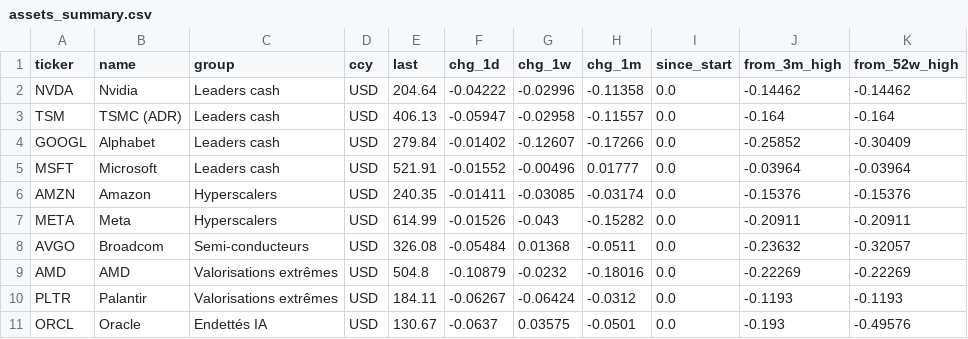
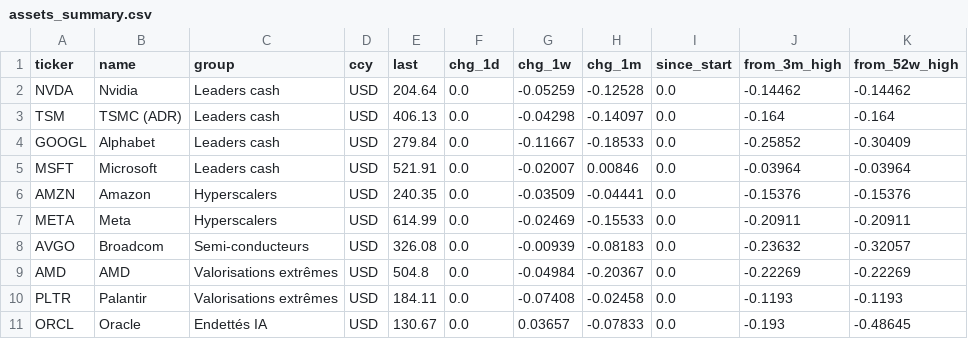
Before and after one commit to paulleriic/ai-bubble-tracker, a CSV file: data/assets_summary.csv, drawn as a sheet; only a part is shown; the diff covers the shown part only.

```diff
--- a/data/assets_summary.csv
+++ b/data/assets_summary.csv
@@ -1,11 +1,11 @@
 ticker,name,group,ccy,last,chg_1d,chg_1w,chg_1m,since_start,from_3m_high,from_52w_high
-NVDA,Nvidia,Leaders cash,USD,204.64,-0.04222,-0.02996,-0.11358,0.0,-0.14462,-0.14462
-TSM,TSMC (ADR),Leaders cash,USD,406.13,-0.05947,-0.02958,-0.11557,0.0,-0.164,-0.164
-GOOGL,Alphabet,Leaders cash,USD,279.84,-0.01402,-0.12607,-0.17266,0.0,-0.25852,-0.30409
-MSFT,Microsoft,Leaders cash,USD,521.91,-0.01552,-0.00496,0.01777,0.0,-0.03964,-0.03964
-AMZN,Amazon,Hyperscalers,USD,240.35,-0.01411,-0.03085,-0.03174,0.0,-0.15376,-0.15376
-META,Meta,Hyperscalers,USD,614.99,-0.01526,-0.043,-0.15282,0.0,-0.20911,-0.20911
-AVGO,Broadcom,Semi-conducteurs,USD,326.08,-0.05484,0.01368,-0.0511,0.0,-0.23632,-0.32057
-AMD,AMD,Valorisations extrêmes,USD,504.8,-0.10879,-0.0232,-0.18016,0.0,-0.22269,-0.22269
-PLTR,Palantir,Valorisations extrêmes,USD,184.11,-0.06267,-0.06424,-0.0312,0.0,-0.1193,-0.1193
-ORCL,Oracle,Endettés IA,USD,130.67,-0.0637,0.03575,-0.0501,0.0,-0.193,-0.49576
+NVDA,Nvidia,Leaders cash,USD,204.64,0.0,-0.05259,-0.12528,0.0,-0.14462,-0.14462
+TSM,TSMC (ADR),Leaders cash,USD,406.13,0.0,-0.04298,-0.14097,0.0,-0.164,-0.164
+GOOGL,Alphabet,Leaders cash,USD,279.84,0.0,-0.11667,-0.18533,0.0,-0.25852,-0.30409
+MSFT,Microsoft,Leaders cash,USD,521.91,0.0,-0.02007,0.00846,0.0,-0.03964,-0.03964
+AMZN,Amazon,Hyperscalers,USD,240.35,0.0,-0.03509,-0.04441,0.0,-0.15376,-0.15376
+META,Meta,Hyperscalers,USD,614.99,0.0,-0.02469,-0.15533,0.0,-0.20911,-0.20911
+AVGO,Broadcom,Semi-conducteurs,USD,326.08,0.0,-0.00939,-0.08183,0.0,-0.23632,-0.32057
+AMD,AMD,Valorisations extrêmes,USD,504.8,0.0,-0.04984,-0.20367,0.0,-0.22269,-0.22269
+PLTR,Palantir,Valorisations extrêmes,USD,184.11,0.0,-0.07408,-0.02458,0.0,-0.1193,-0.1193
+ORCL,Oracle,Endettés IA,USD,130.67,0.0,0.03657,-0.07833,0.0,-0.193,-0.48645
```
Also changed, not shown: 46 edited cells elsewhere in this file, data/prices.csv, data/strategies.csv, 7 other files.
